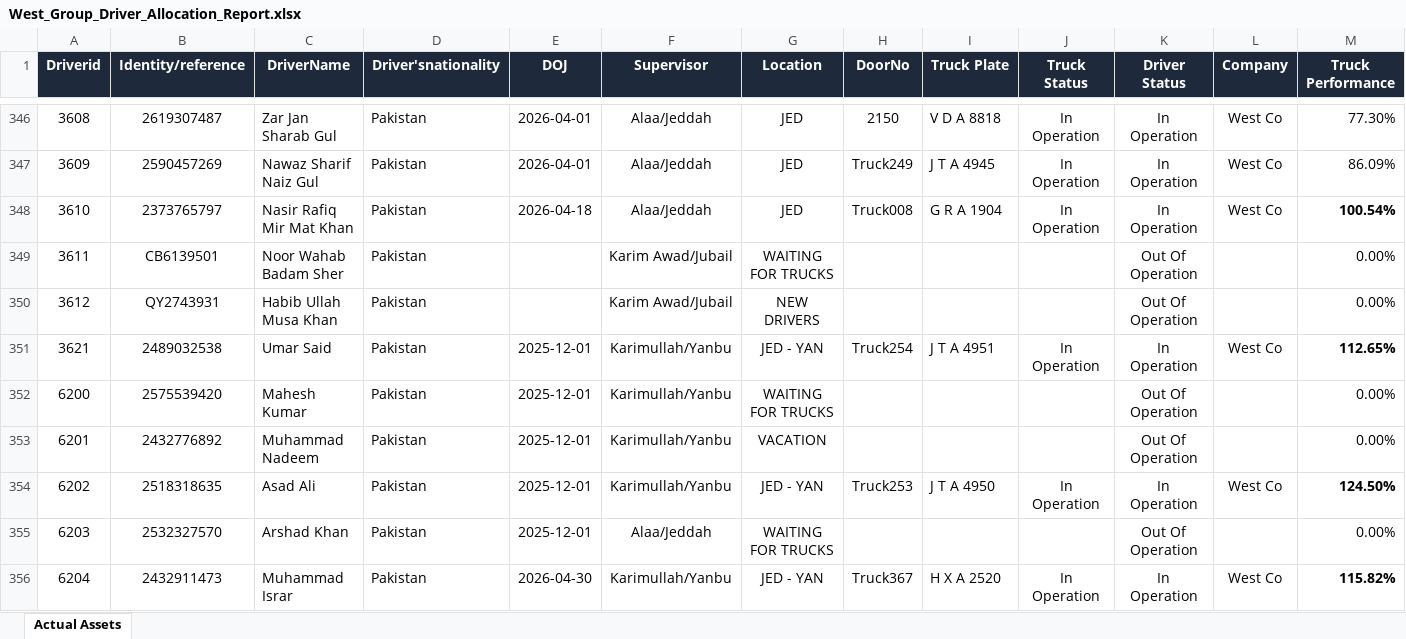
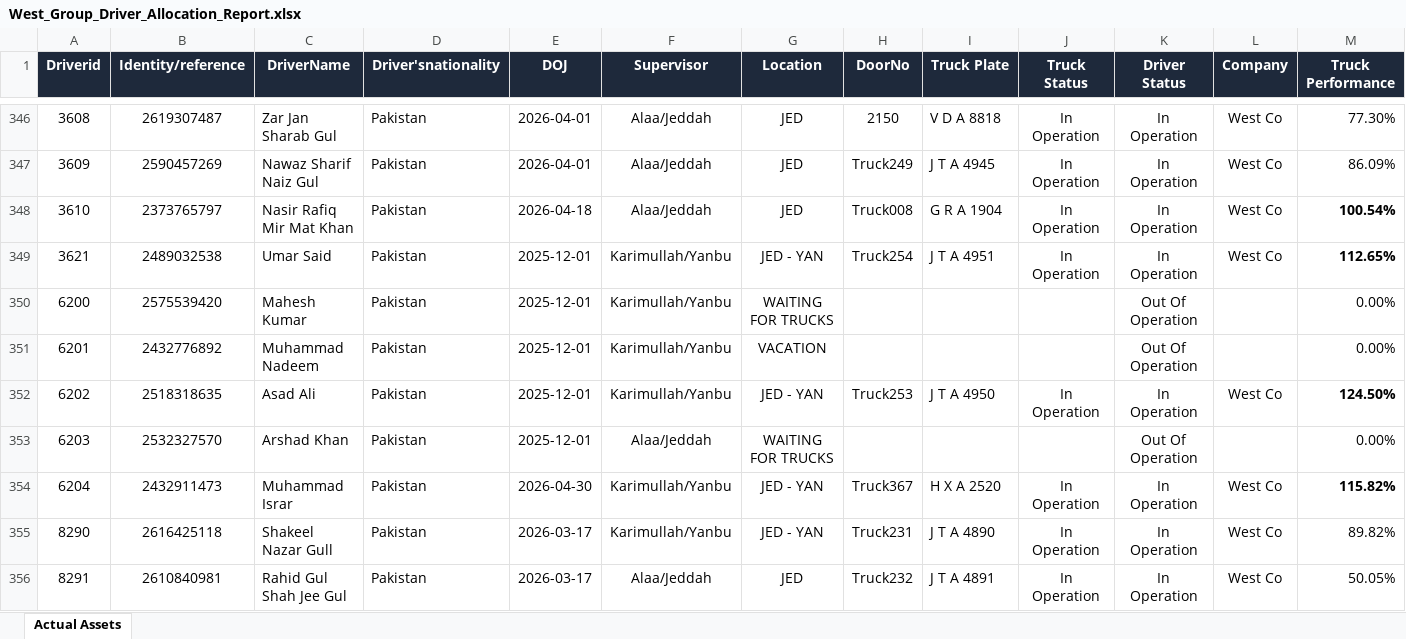
Before and after one commit to ammaar78/west-group-fleet, an Excel workbook: West_Group_Driver_Allocation_Report.xlsx, sheet Actual Assets, drawn as a sheet; only a part is shown, gaps mark what is left out; the shorter side is filled out with more unchanged rows; values as stored, in another font and other column widths than the file's, no borders; table styles not drawn; the diff names each change by its address in the sheet, - before the commit and + after, or states it on an @@ line.

Commit message:
Live GPS radar telemetry refresh and auto-sync (West_Group_Driver_Allocation_Report.xlsx)

```diff
--- a/West_Group_Driver_Allocation_Report.xlsx (sheet Actual Assets)
+++ b/West_Group_Driver_Allocation_Report.xlsx (sheet Actual Assets)
-row 349: 3611 | CB6139501 | Noor Wahab Badam Sher | Pakistan |  | Karim Awad/Jubail | WAITING FOR TRUCKS |  |  |  | Out Of Operation |  | 0.00%
-row 350: 3612 | QY2743931 | Habib Ullah Musa Khan | Pakistan |  | Karim Awad/Jubail | NEW DRIVERS |  |  |  | Out Of Operation |  | 0.00%
```
